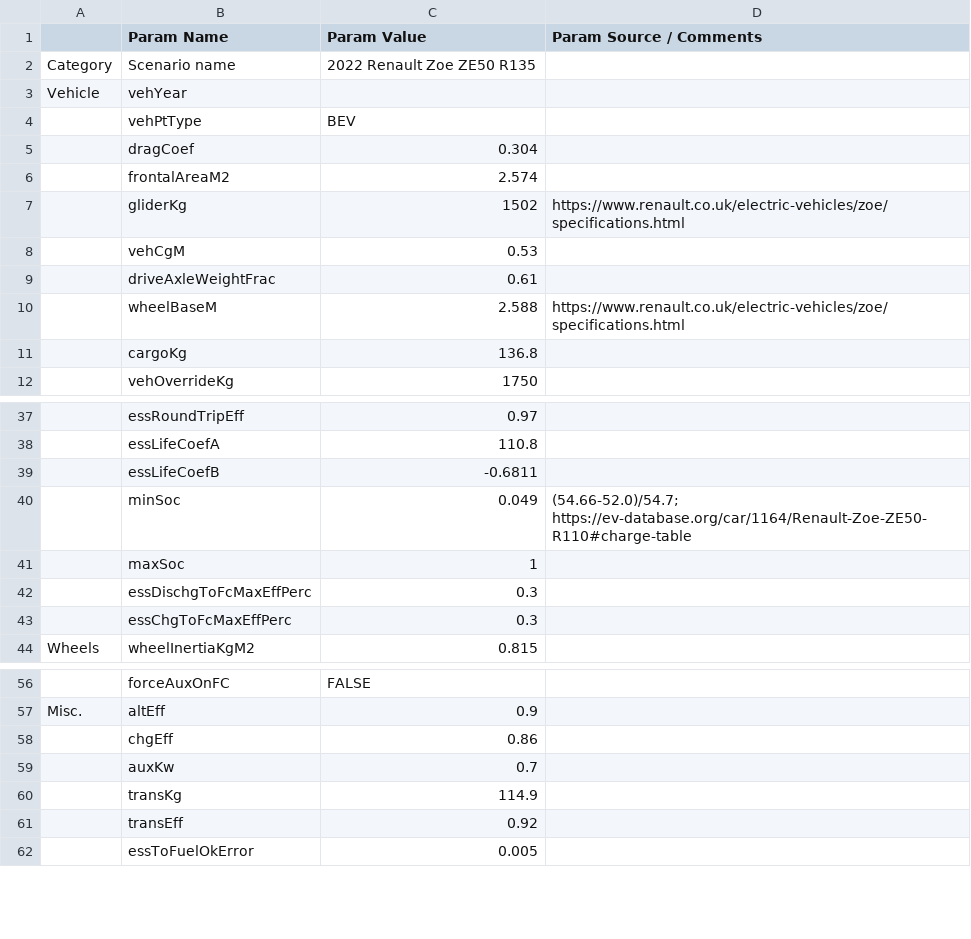
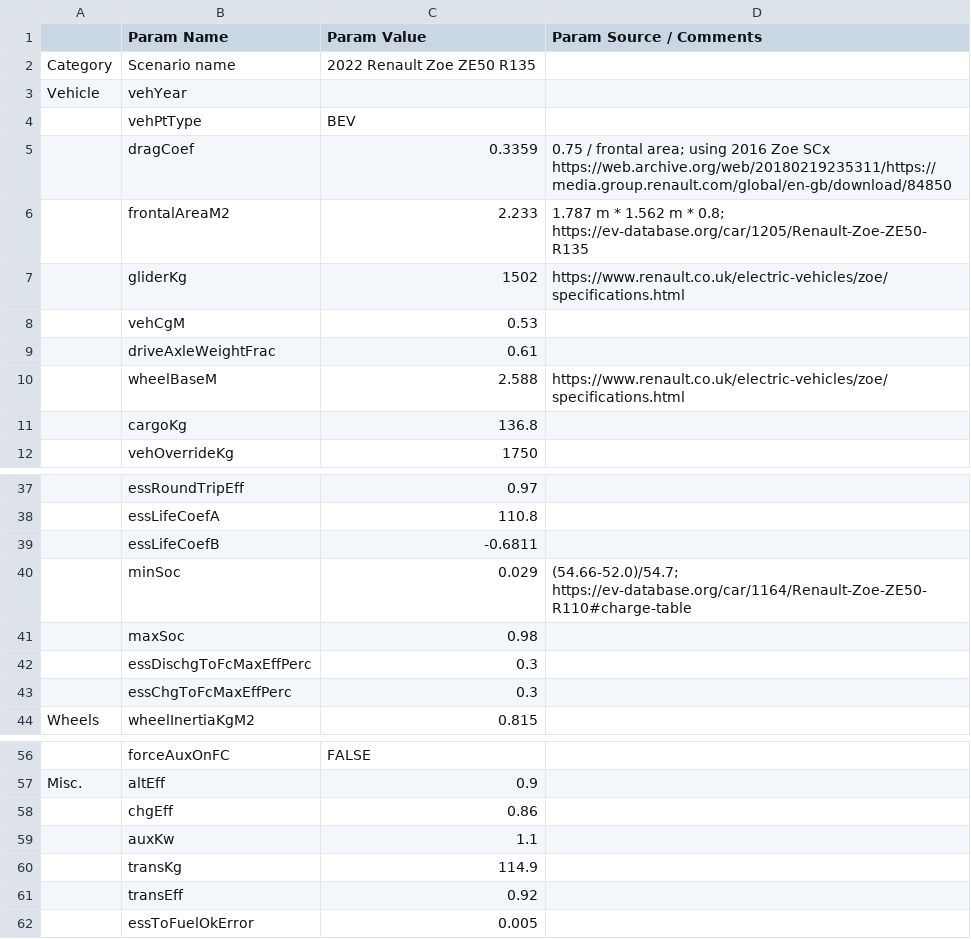
Before and after one commit to NREL/fastsim, a CSV file: fastsim/resources/vehdb/2022_Renault_Zoe_ZE50_R135.csv (was fastsim/resources/vehdb/2022_Renault_Zoe_ZE50_R135_camelCase.csv), drawn as a sheet; only a part is shown, gaps mark what is left out; the diff names each change by its address in the sheet, - before the commit and + after, or states it on an @@ line.

```diff
--- a/fastsim/resources/vehdb/2022_Renault_Zoe_ZE50_R135_camelCase.csv
+++ b/fastsim/resources/vehdb/2022_Renault_Zoe_ZE50_R135.csv
-C5 (Param Value): 0.304
+C5 (Param Value): 0.3359
-D5 (Param Source / Comments): (empty)
+D5 (Param Source / Comments): 0.75 / frontal area; using 2016 Zoe SCx https://web.archive.org/web/20180219235311/https://media.group.renault.com/global/en-gb/download/84850
-C6 (Param Value): 2.574
+C6 (Param Value): 2.233
-D6 (Param Source / Comments): (empty)
+D6 (Param Source / Comments): 1.787 m * 1.562 m * 0.8; https://ev-database.org/car/1205/Renault-Zoe-ZE50-R135
-C40 (Param Value): 0.049
+C40 (Param Value): 0.029
-C41 (Param Value): 1
+C41 (Param Value): 0.98
-C59 (Param Value): 0.7
+C59 (Param Value): 1.1
```
Also changed, not shown: 2 other files.
